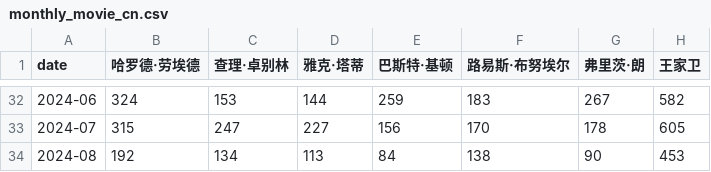
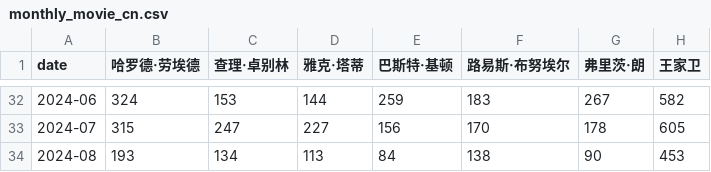
Before and after one commit to ScienisTmiaoT/trends, a CSV file: data/monthly_movie_cn.csv, drawn as a sheet; only a part is shown, gaps mark what is left out; the diff names each change by its address in the sheet, - before the commit and + after, or states it on an @@ line.

```diff
--- a/data/monthly_movie_cn.csv
+++ b/data/monthly_movie_cn.csv
-B34 (哈罗德·劳埃德): 192
+B34 (哈罗德·劳埃德): 193
```
Also changed, not shown: data/daily_movie_cn.csv, data/daily_movie_en.csv, 1 other file.
